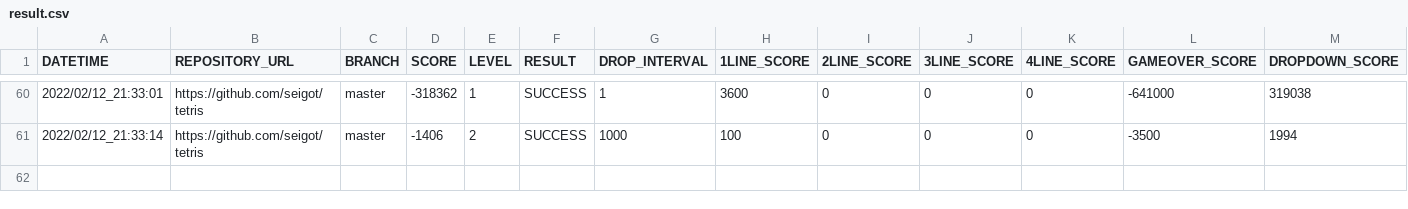
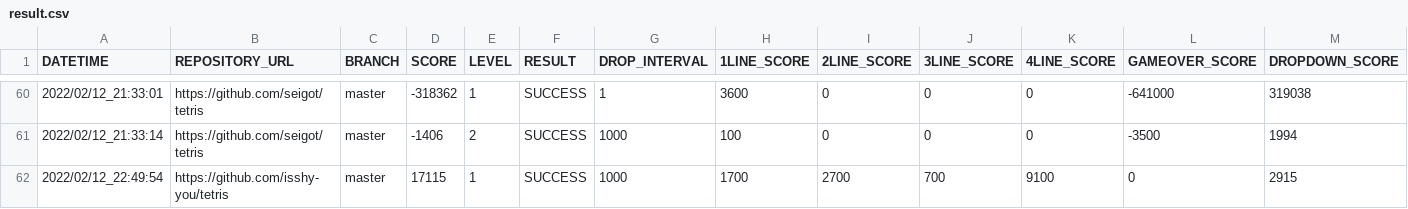
Before and after one commit to ChallengeClub/tetris_score_server, a CSV file: log/result.csv, drawn as a sheet; only a part is shown, gaps mark what is left out; rows hold the shown columns only; the diff names each change by its address in the sheet, - before the commit and + after, or states it on an @@ line.

Commit message:
update result

```diff
--- a/log/result.csv
+++ b/log/result.csv
+row 62: 2022/02/12_22:49:54 | https://github.com/isshy-you/tetris | master | 17115 | 1 | SUCCESS | 1000 | 1700 | 2700 | 700 | 9100 | 0 | 2915
```
Also changed, not shown: log/result_level_1.csv, log/result_ranking_level_1.csv.
